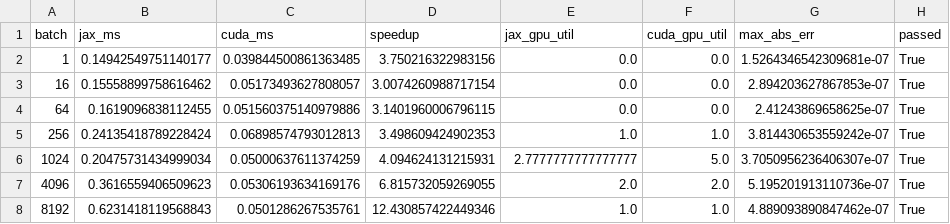
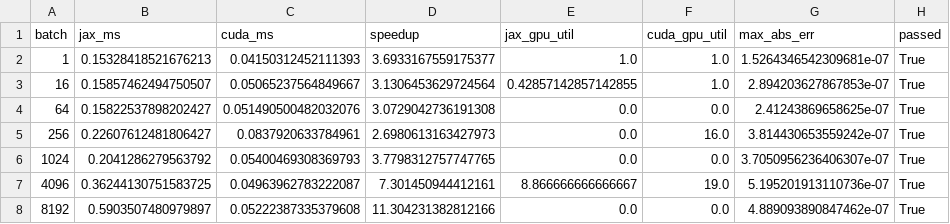
Before and after one commit to CoMMALab/pyronot, a CSV file: results/forward_kinematics_benchmark_results/bench_fk_panda.csv, drawn as a sheet; only a part is shown; the diff covers the shown part only.

```diff
--- a/results/forward_kinematics_benchmark_results/bench_fk_panda.csv
+++ b/results/forward_kinematics_benchmark_results/bench_fk_panda.csv
@@ -1,8 +1,8 @@
 batch,jax_ms,cuda_ms,speedup,jax_gpu_util,cuda_gpu_util,max_abs_err,passed
-1,0.14942549751140177,0.039844500861363485,3.750216322983156,0.0,0.0,1.5264346542309681e-07,True
-16,0.15558899758616462,0.05173493627808057,3.0074260988717154,0.0,0.0,2.894203627867853e-07,True
-64,0.1619096838112455,0.051560375140979886,3.1401960006796115,0.0,0.0,2.41243869658625e-07,True
-256,0.24135418789228424,0.06898574793012813,3.498609424902353,1.0,1.0,3.814430653559242e-07,True
-1024,0.20475731434999034,0.05000637611374259,4.094624131215931,2.7777777777777777,5.0,3.7050956236406307e-07,True
-4096,0.3616559406509623,0.05306193634169176,6.815732059269055,2.0,2.0,5.195201913110736e-07,True
-8192,0.6231418119568843,0.0501286267535761,12.430857422449346,1.0,1.0,4.889093890847462e-07,True
+1,0.15328418521676213,0.04150312452111393,3.6933167559175377,1.0,1.0,1.5264346542309681e-07,True
+16,0.15857462494750507,0.05065237564849667,3.1306453629724564,0.42857142857142855,1.0,2.894203627867853e-07,True
+64,0.15822537898202427,0.051490500482032076,3.0729042736191308,0.0,0.0,2.41243869658625e-07,True
+256,0.22607612481806427,0.0837920633784961,2.6980613163427973,0.0,16.0,3.814430653559242e-07,True
+1024,0.2041286279563792,0.05400469308369793,3.7798312757747765,0.0,0.0,3.7050956236406307e-07,True
+4096,0.36244130751583725,0.04963962783222087,7.301450944412161,8.866666666666667,19.0,5.195201913110736e-07,True
+8192,0.5903507480979897,0.05222387335379608,11.304231382812166,0.0,0.0,4.889093890847462e-07,True
```
Also changed, not shown: 35 edited cells elsewhere in this file, results/forward_kinematics_benchmark_results/bench_fk_baxter.csv, results/forward_kinematics_benchmark_results/bench_fk_baxter_curobo.csv, 10 other files.
